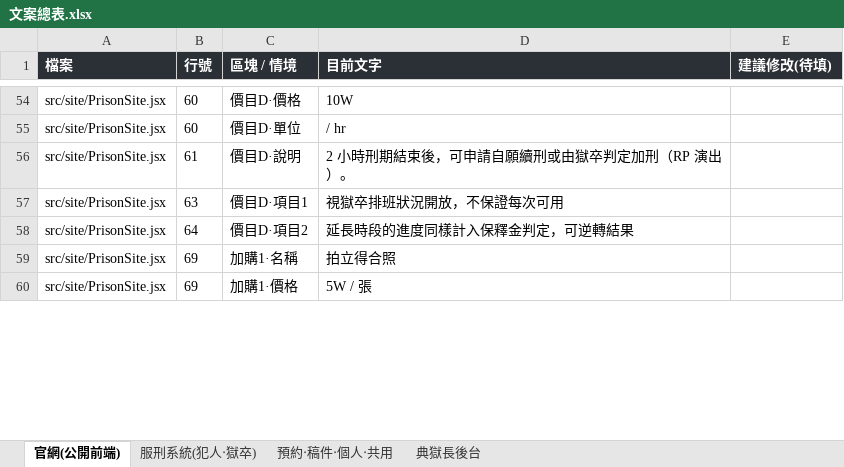
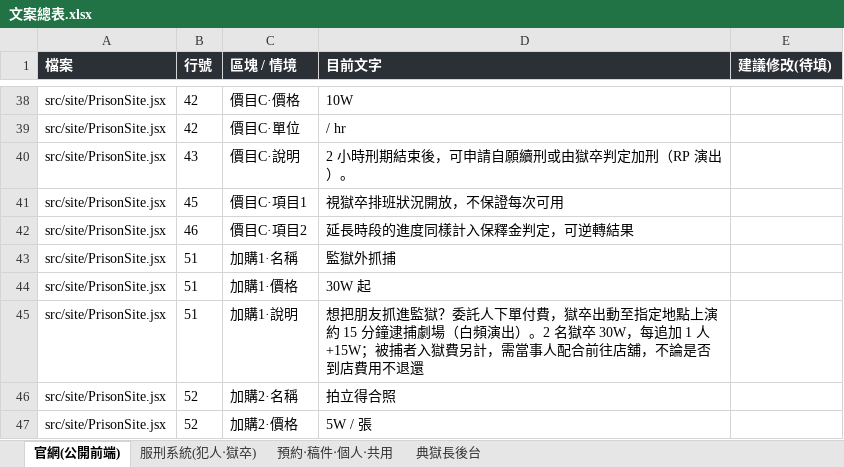
Before and after one commit to seiran-ilai/deadline-prison, an Excel workbook: 文案總表.xlsx, sheet 官網(公開前端), drawn as a sheet; only a part is shown, gaps mark what is left out; values as stored, in another font and other column widths than the file's, no borders; addresses are those after the commit; the diff covers the shown part only; the diff names each change by its address in the sheet, - before the commit and + after, or states it on an @@ line.

```diff
--- a/文案總表.xlsx (sheet 官網(公開前端))
+++ b/文案總表.xlsx (sheet 官網(公開前端))
-B38:B39 (行號): 60
+B38:B39 (行號): 42
-C38 (區塊 / 情境): 價目D·價格
+C38 (區塊 / 情境): 價目C·價格
-C39 (區塊 / 情境): 價目D·單位
+C39 (區塊 / 情境): 價目C·單位
-B40 (行號): 61
+B40 (行號): 43
-C40 (區塊 / 情境): 價目D·說明
+C40 (區塊 / 情境): 價目C·說明
-B41 (行號): 63
+B41 (行號): 45
-C41 (區塊 / 情境): 價目D·項目1
+C41 (區塊 / 情境): 價目C·項目1
-B42 (行號): 64
+B42 (行號): 46
-C42 (區塊 / 情境): 價目D·項目2
+C42 (區塊 / 情境): 價目C·項目2
+row 43: src/site/PrisonSite.jsx | 51 | 加購1·名稱 | 監獄外抓捕
+row 44: src/site/PrisonSite.jsx | 51 | 加購1·價格 | 30W 起
+row 45: src/site/PrisonSite.jsx | 51 | 加購1·說明 | 想把朋友抓進監獄？委託人下單付費，獄卒出動至指定地點上演約 15 分鐘逮捕劇場（白頻演出）。2 名獄卒 30W，每追加 1 人 +15W；被捕者入獄費另計，需當事人配合前往店舖，不論是否到店費用不退還
-B46:B47 (行號): 69
+B46:B47 (行號): 52
-C46 (區塊 / 情境): 加購1·名稱
+C46 (區塊 / 情境): 加購2·名稱
-C47 (區塊 / 情境): 加購1·價格
+C47 (區塊 / 情境): 加購2·價格
```
Also changed, not shown: other rows of this sheet, 2 other files.
